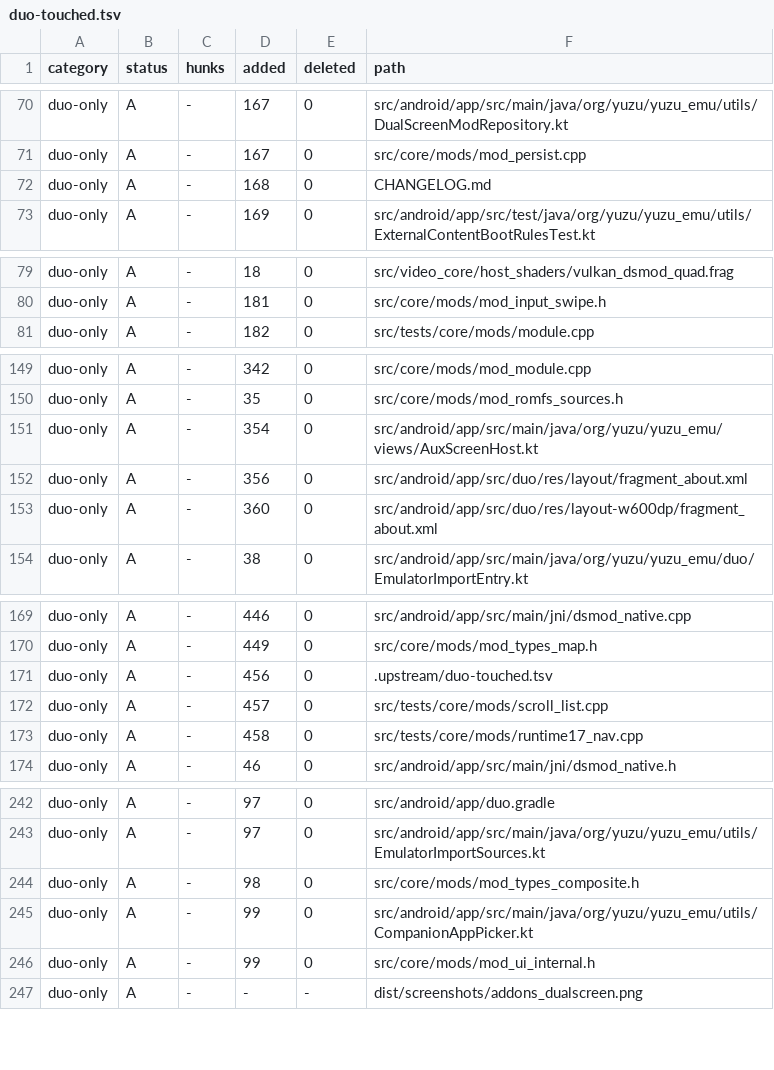
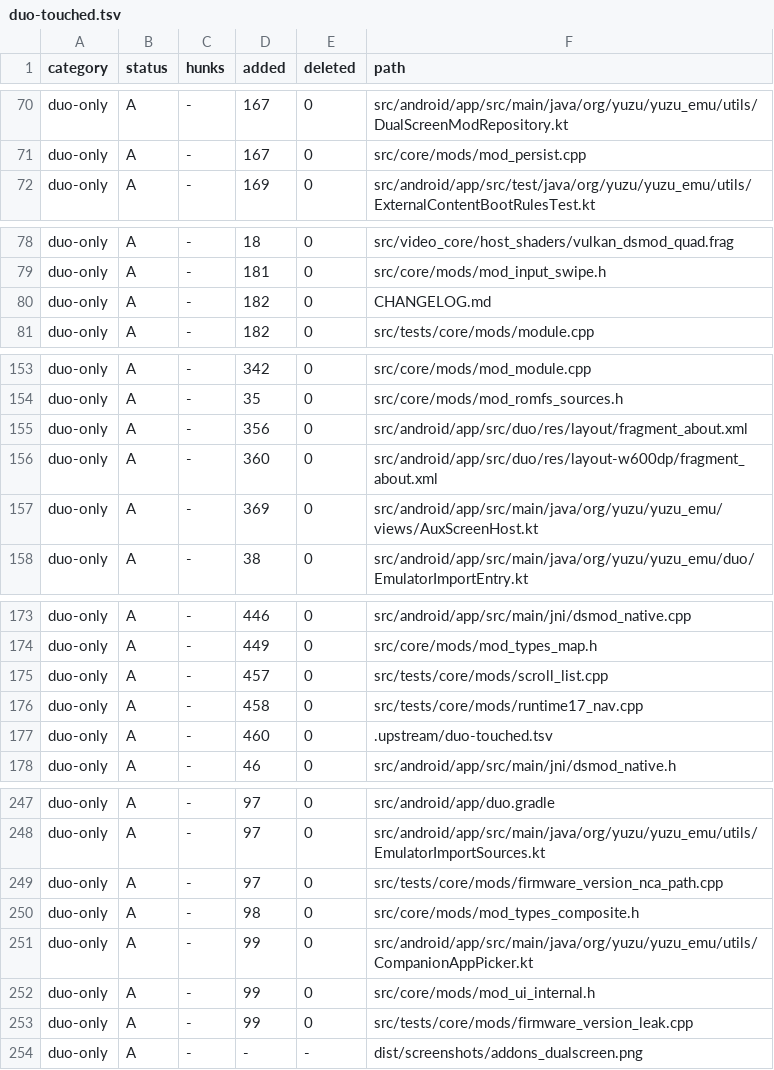
Before and after one commit to Sickops/eden-duo, a TSV file: .upstream/duo-touched.tsv, drawn as a sheet; only a part is shown, gaps mark what is left out; the diff covers the shown part only.

Commit message:
upstream: refresh the touched-file ledger for nightly de7e6e01d4

```diff
--- a/.upstream/duo-touched.tsv
+++ b/.upstream/duo-touched.tsv
@@ -71,3 +71,2 @@ duo-only	A	-	167	0	src/android/app/src/main/java/org/yuzu/yuzu_emu/utils/DualScr
 duo-only	A	-	167	0	src/core/mods/mod_persist.cpp
-duo-only	A	-	168	0	CHANGELOG.md
 duo-only	A	-	169	0	src/android/app/src/test/java/org/yuzu/yuzu_emu/utils/ExternalContentBootRulesTest.kt
@@ -80,2 +79,3 @@ duo-only	A	-	18	0	src/video_core/host_shaders/vulkan_dsmod_quad.frag
 duo-only	A	-	181	0	src/core/mods/mod_input_swipe.h
+duo-only	A	-	182	0	CHANGELOG.md
 duo-only	A	-	182	0	src/tests/core/mods/module.cpp
@@ -150,5 +154,5 @@ duo-only	A	-	342	0	src/core/mods/mod_module.cpp
 duo-only	A	-	35	0	src/core/mods/mod_romfs_sources.h
-duo-only	A	-	354	0	src/android/app/src/main/java/org/yuzu/yuzu_emu/views/AuxScreenHost.kt
 duo-only	A	-	356	0	src/android/app/src/duo/res/layout/fragment_about.xml
 duo-only	A	-	360	0	src/android/app/src/duo/res/layout-w600dp/fragment_about.xml
+duo-only	A	-	369	0	src/android/app/src/main/java/org/yuzu/yuzu_emu/views/AuxScreenHost.kt
 duo-only	A	-	38	0	src/android/app/src/main/java/org/yuzu/yuzu_emu/duo/EmulatorImportEntry.kt
@@ -170,5 +174,5 @@ duo-only	A	-	446	0	src/android/app/src/main/jni/dsmod_native.cpp
 duo-only	A	-	449	0	src/core/mods/mod_types_map.h
-duo-only	A	-	456	0	.upstream/duo-touched.tsv
 duo-only	A	-	457	0	src/tests/core/mods/scroll_list.cpp
 duo-only	A	-	458	0	src/tests/core/mods/runtime17_nav.cpp
+duo-only	A	-	460	0	.upstream/duo-touched.tsv
 duo-only	A	-	46	0	src/android/app/src/main/jni/dsmod_native.h
@@ -243,2 +248,3 @@ duo-only	A	-	97	0	src/android/app/duo.gradle
 duo-only	A	-	97	0	src/android/app/src/main/java/org/yuzu/yuzu_emu/utils/EmulatorImportSources.kt
+duo-only	A	-	97	0	src/tests/core/mods/firmware_version_nca_path.cpp
 duo-only	A	-	98	0	src/core/mods/mod_types_composite.h
@@ -246,2 +252,3 @@ duo-only	A	-	99	0	src/android/app/src/main/java/org/yuzu/yuzu_emu/utils/Companio
 duo-only	A	-	99	0	src/core/mods/mod_ui_internal.h
+duo-only	A	-	99	0	src/tests/core/mods/firmware_version_leak.cpp
 duo-only	A	-	-	-	dist/screenshots/addons_dualscreen.png
```
Also changed, not shown: 13 added rows, 4 removed rows and 8 edited cells elsewhere in this file.
